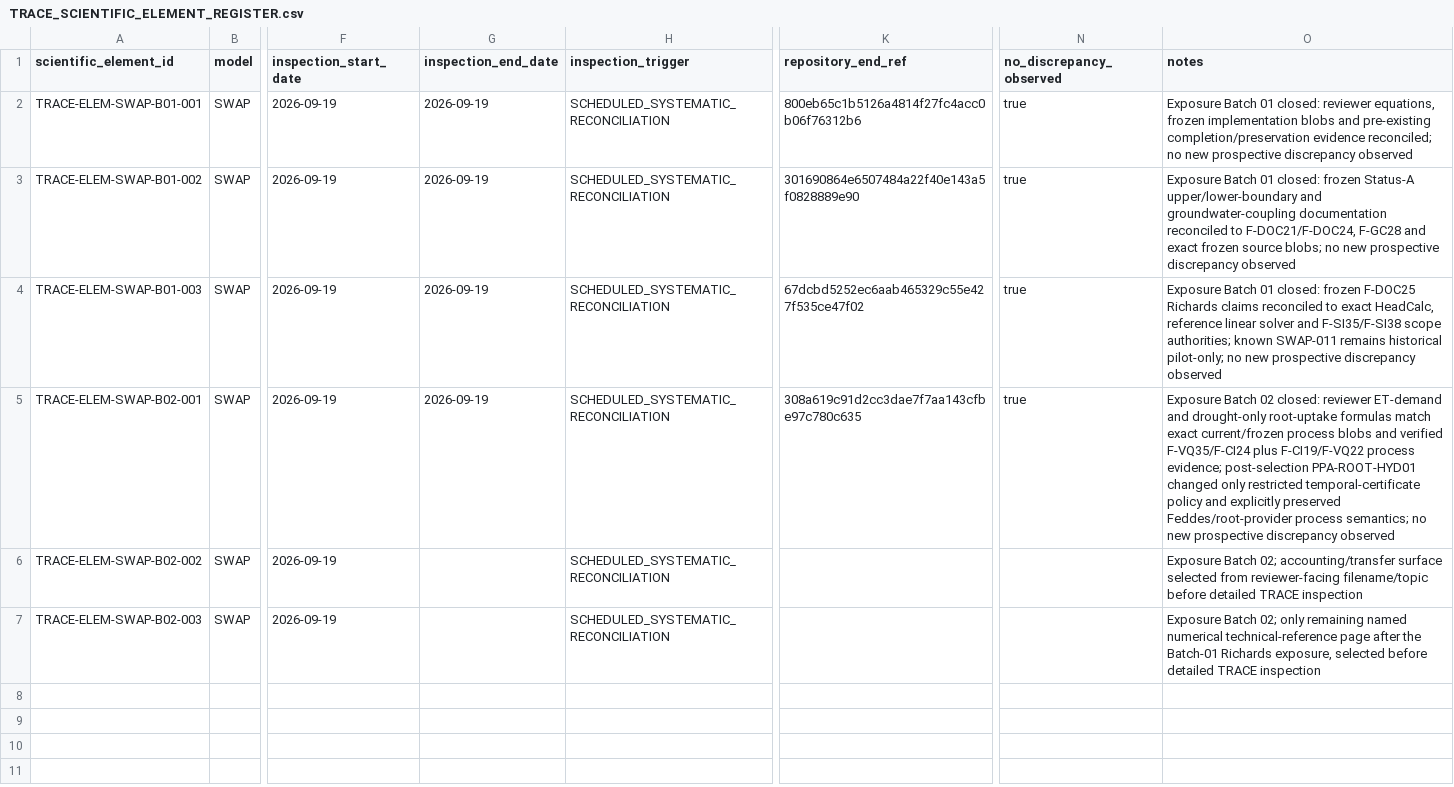
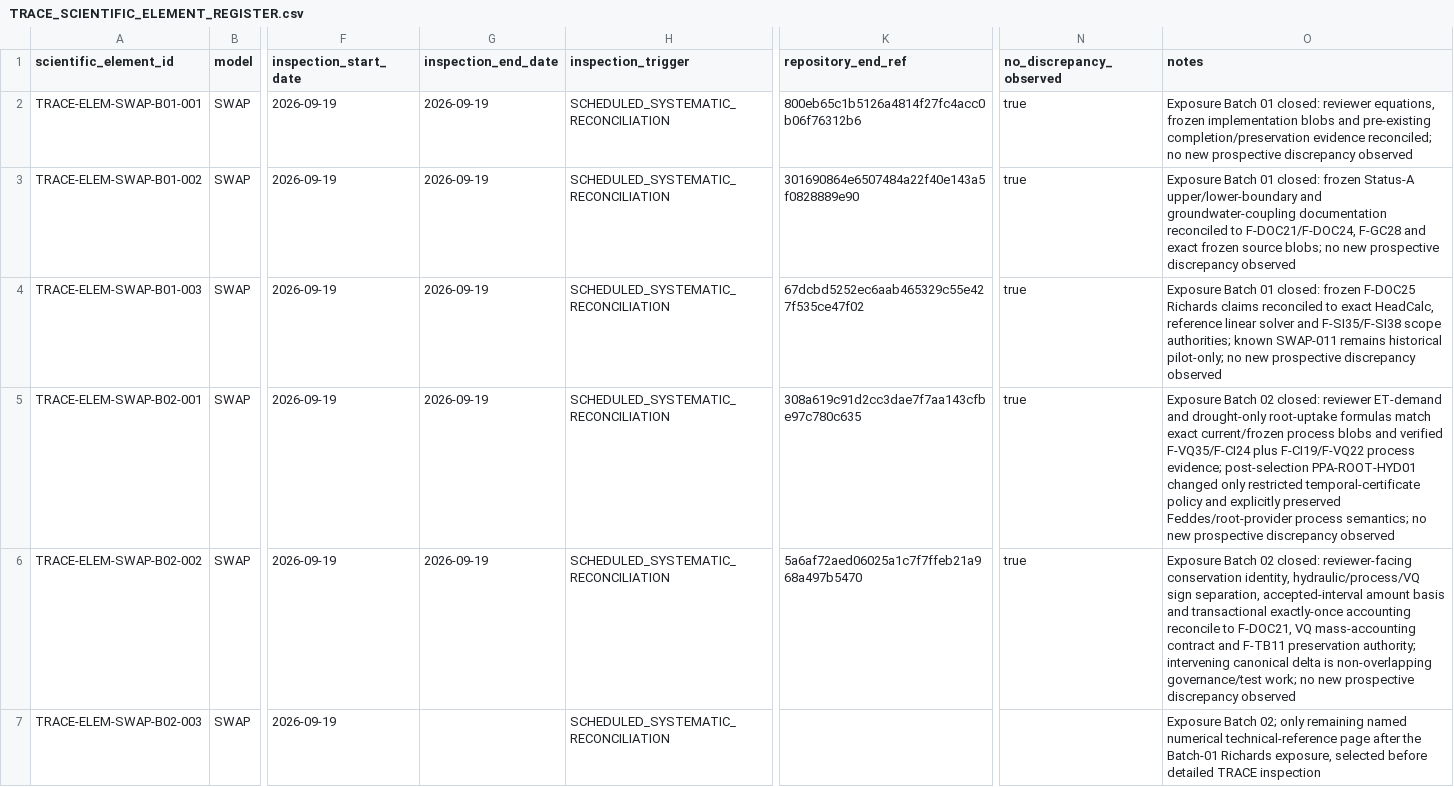
Before and after one commit to abhedwig-cell/SWAP5, a CSV file: integration/trace/TRACE_SCIENTIFIC_ELEMENT_REGISTER.csv, drawn as a sheet; only a part is shown, gaps mark what is left out; the diff names each change by its address in the sheet, - before the commit and + after, or states it on an @@ line.

Commit message:
TRACE: close SWAP Batch 02 water-balance element with null result

```diff
--- a/integration/trace/TRACE_SCIENTIFIC_ELEMENT_REGISTER.csv
+++ b/integration/trace/TRACE_SCIENTIFIC_ELEMENT_REGISTER.csv
-G6 (inspection_end_date): (empty)
+G6 (inspection_end_date): 2026-09-19
-K6 (repository_end_ref): (empty)
+K6 (repository_end_ref): 5a6af72aed06025a1c7f7ffeb21a968a497b5470
-N6 (no_discrepancy_observed): (empty)
+N6 (no_discrepancy_observed): true
-O6 (notes): Exposure Batch 02; accounting/transfer surface selected from reviewer-facing filename/topic before detailed TRACE inspection
+O6 (notes): Exposure Batch 02 closed: reviewer-facing conservation identity, hydraulic/process/VQ sign separation, accepted-interval amount basis and transactional exactly-once accounting reconcile to F-DOC21, VQ mass-accounting contract and F-TB11 preservation authority; intervening canonical delta is non-overlapping governance/test work; no new prospective discrepancy observed
```
